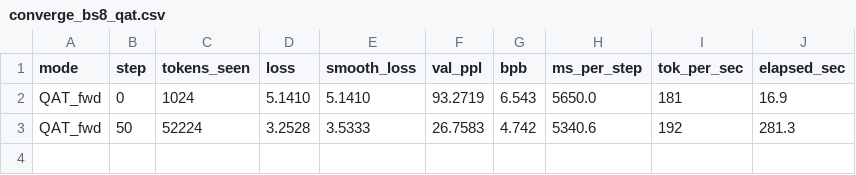
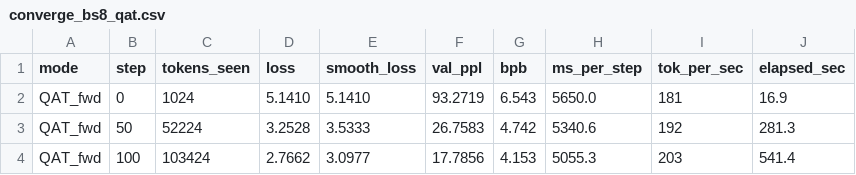
Before and after one commit to juand-r/claude-sandbox, a CSV file: explorations/qat-cpu/converge_bs8_qat.csv, drawn as a sheet.

```diff
--- a/explorations/qat-cpu/converge_bs8_qat.csv
+++ b/explorations/qat-cpu/converge_bs8_qat.csv
@@ -3 +3,2 @@ QAT_fwd,0,1024,5.1410,5.1410,93.2719,6.543,5650.0,181,16.9
 QAT_fwd,50,52224,3.2528,3.5333,26.7583,4.742,5340.6,192,281.3
+QAT_fwd,100,103424,2.7662,3.0977,17.7856,4.153,5055.3,203,541.4
```
